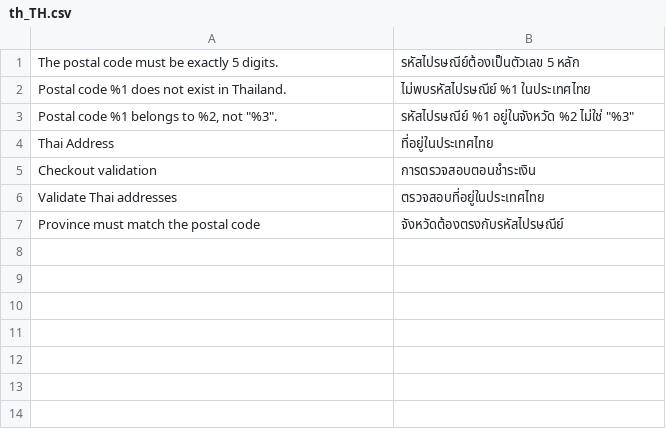
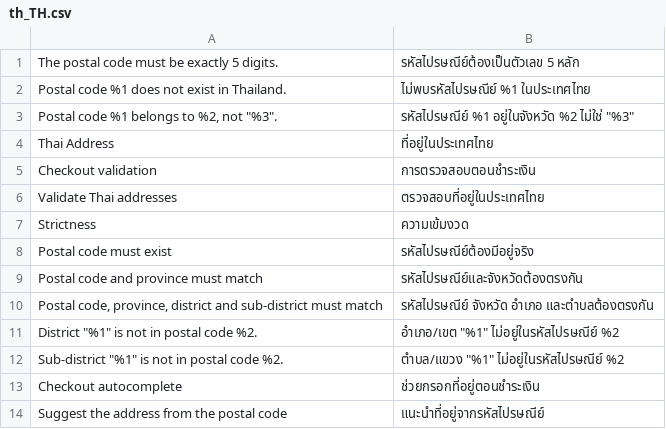
Before and after one commit to Peerapatfc/magento2-thai-address, a CSV file: i18n/th_TH.csv, drawn as a sheet.

```diff
--- a/i18n/th_TH.csv
+++ b/i18n/th_TH.csv
@@ -6,2 +6,9 @@
 "Validate Thai addresses","ตรวจสอบที่อยู่ในประเทศไทย"
-"Province must match the postal code","จังหวัดต้องตรงกับรหัสไปรษณีย์"
+"Strictness","ความเข้มงวด"
+"Postal code must exist","รหัสไปรษณีย์ต้องมีอยู่จริง"
+"Postal code and province must match","รหัสไปรษณีย์และจังหวัดต้องตรงกัน"
+"Postal code, province, district and sub-district must match","รหัสไปรษณีย์ จังหวัด อำเภอ และตำบลต้องตรงกัน"
+"District ""%1"" is not in postal code %2.","อำเภอ/เขต ""%1"" ไม่อยู่ในรหัสไปรษณีย์ %2"
+"Sub-district ""%1"" is not in postal code %2.","ตำบล/แขวง ""%1"" ไม่อยู่ในรหัสไปรษณีย์ %2"
+"Checkout autocomplete","ช่วยกรอกที่อยู่ตอนชำระเงิน"
+"Suggest the address from the postal code","แนะนำที่อยู่จากรหัสไปรษณีย์"
```
Also changed, not shown: 10 other files.
